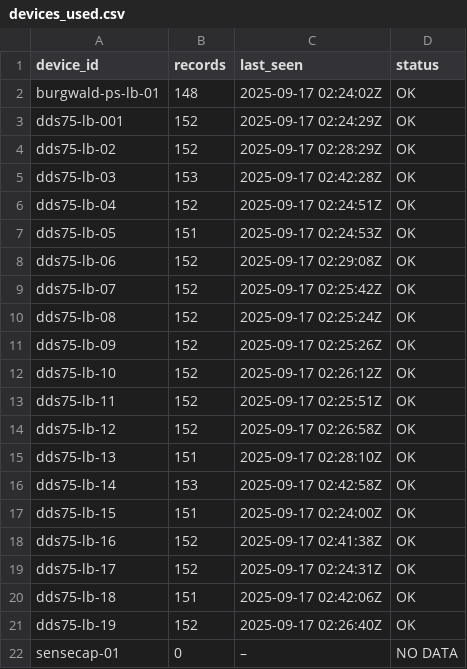
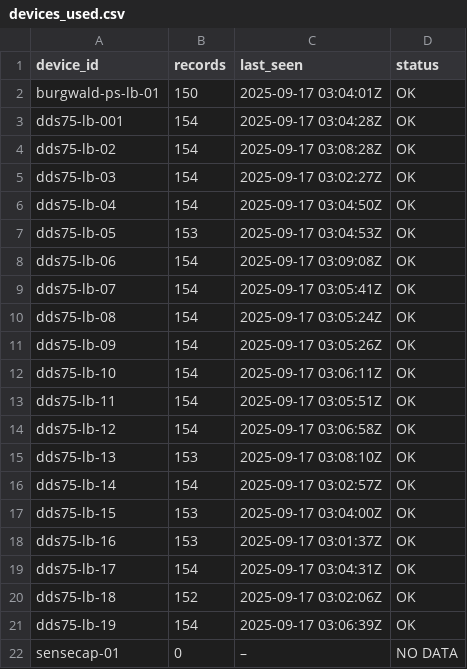
Before and after one commit to gisma/mikrotik-burgwald, a CSV file: docs/assets/devices_used.csv, drawn as a sheet.

Commit message:
update all-devices 2025-09-17T03:20:14Z

```diff
--- a/docs/assets/devices_used.csv
+++ b/docs/assets/devices_used.csv
@@ -1,22 +1,22 @@
 device_id,records,last_seen,status
-burgwald-ps-lb-01,148,2025-09-17 02:24:02Z,OK
-dds75-lb-001,152,2025-09-17 02:24:29Z,OK
-dds75-lb-02,152,2025-09-17 02:28:29Z,OK
-dds75-lb-03,153,2025-09-17 02:42:28Z,OK
-dds75-lb-04,152,2025-09-17 02:24:51Z,OK
-dds75-lb-05,151,2025-09-17 02:24:53Z,OK
-dds75-lb-06,152,2025-09-17 02:29:08Z,OK
-dds75-lb-07,152,2025-09-17 02:25:42Z,OK
-dds75-lb-08,152,2025-09-17 02:25:24Z,OK
-dds75-lb-09,152,2025-09-17 02:25:26Z,OK
-dds75-lb-10,152,2025-09-17 02:26:12Z,OK
-dds75-lb-11,152,2025-09-17 02:25:51Z,OK
-dds75-lb-12,152,2025-09-17 02:26:58Z,OK
-dds75-lb-13,151,2025-09-17 02:28:10Z,OK
-dds75-lb-14,153,2025-09-17 02:42:58Z,OK
-dds75-lb-15,151,2025-09-17 02:24:00Z,OK
-dds75-lb-16,152,2025-09-17 02:41:38Z,OK
-dds75-lb-17,152,2025-09-17 02:24:31Z,OK
-dds75-lb-18,151,2025-09-17 02:42:06Z,OK
-dds75-lb-19,152,2025-09-17 02:26:40Z,OK
+burgwald-ps-lb-01,150,2025-09-17 03:04:01Z,OK
+dds75-lb-001,154,2025-09-17 03:04:28Z,OK
+dds75-lb-02,154,2025-09-17 03:08:28Z,OK
+dds75-lb-03,154,2025-09-17 03:02:27Z,OK
+dds75-lb-04,154,2025-09-17 03:04:50Z,OK
+dds75-lb-05,153,2025-09-17 03:04:53Z,OK
+dds75-lb-06,154,2025-09-17 03:09:08Z,OK
+dds75-lb-07,154,2025-09-17 03:05:41Z,OK
+dds75-lb-08,154,2025-09-17 03:05:24Z,OK
+dds75-lb-09,154,2025-09-17 03:05:26Z,OK
+dds75-lb-10,154,2025-09-17 03:06:11Z,OK
+dds75-lb-11,154,2025-09-17 03:05:51Z,OK
+dds75-lb-12,154,2025-09-17 03:06:58Z,OK
+dds75-lb-13,153,2025-09-17 03:08:10Z,OK
+dds75-lb-14,154,2025-09-17 03:02:57Z,OK
+dds75-lb-15,153,2025-09-17 03:04:00Z,OK
+dds75-lb-16,153,2025-09-17 03:01:37Z,OK
+dds75-lb-17,154,2025-09-17 03:04:31Z,OK
+dds75-lb-18,152,2025-09-17 03:02:06Z,OK
+dds75-lb-19,154,2025-09-17 03:06:39Z,OK
 sensecap-01,0,–,NO DATA
```
Also changed, not shown: 19 other files.
